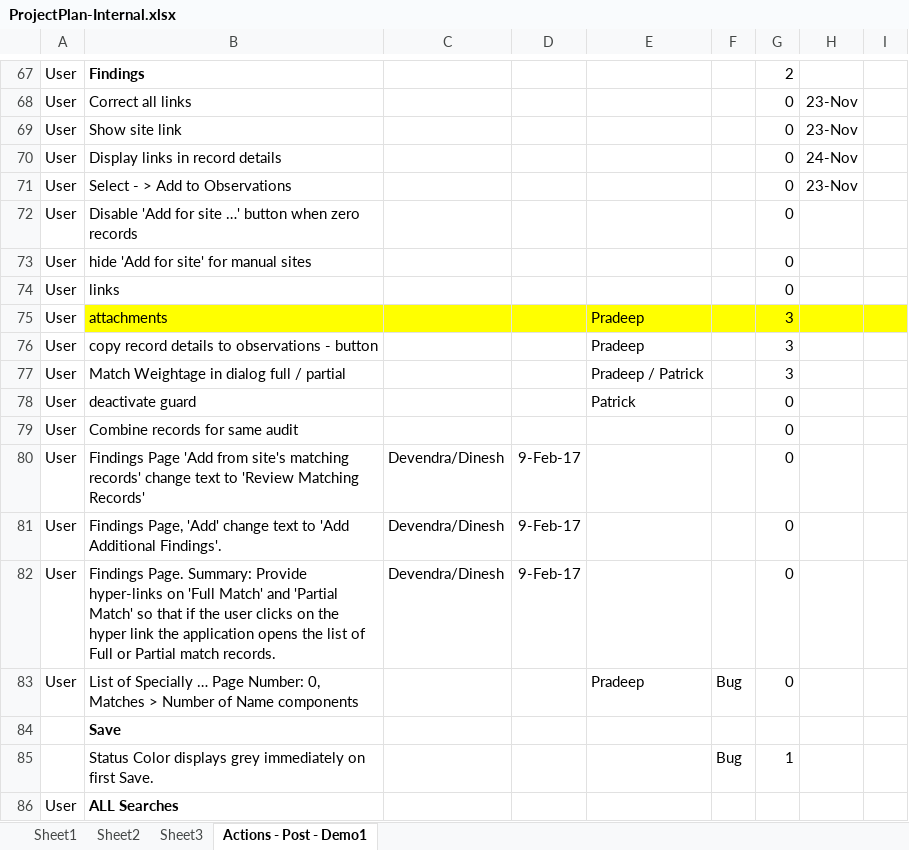
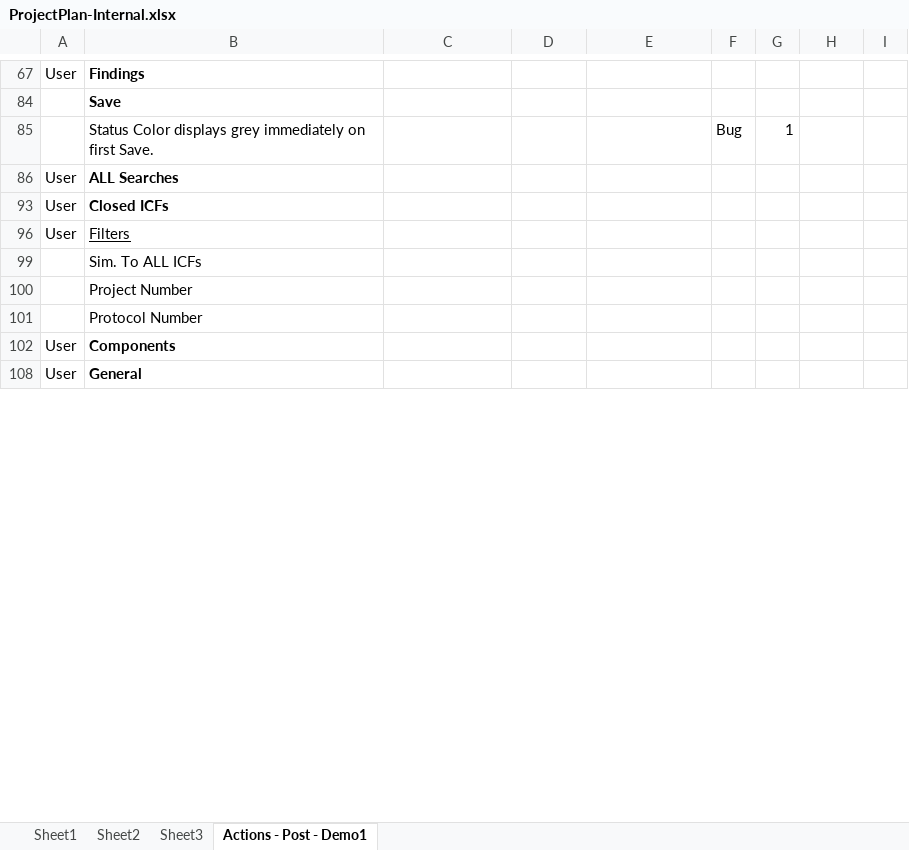
Before and after one commit to patricktaur/icon-ddas, an Excel workbook: Documents/Technical/ProjectPlan-Internal.xlsx, sheet Actions - Post - Demo1, drawn as a sheet; only a part is shown, gaps mark what is left out; the shorter side is filled out with more unchanged rows; values as stored, in another font and other column widths than the file's, no borders; removed rows and columns are numbered as before the commit, all else as after; the diff covers the shown part only; the diff names each change by its address in the sheet, - before the commit and + after, or states it on an @@ line.

```diff
--- a/Documents/Technical/ProjectPlan-Internal.xlsx (sheet Actions - Post - Demo1)
+++ b/Documents/Technical/ProjectPlan-Internal.xlsx (sheet Actions - Post - Demo1)
-G67: 2
+G67: (empty)
@@ row 68 hidden: User | Correct all links |  |  |  |  | 0 | 23-Nov @@
@@ row 69 hidden: User | Show site link |  |  |  |  | 0 | 23-Nov @@
@@ row 70 hidden: User | Display links in record details |  |  |  |  | 0 | 24-Nov @@
@@ row 71 hidden: User | Select - > Add to Observations |  |  |  |  | 0 | 23-Nov @@
@@ row 72 hidden: User | Disable 'Add for site …' button when zero records |  |  |  |  | 0 @@
@@ row 73 hidden: User | hide 'Add for site' for manual sites |  |  |  |  | 0 @@
@@ row 74 hidden: User | links |  |  |  |  | 0 @@
@@ row 75 hidden: User | attachments |  |  | Pradeep |  | 3 @@
@@ row 76 hidden: User | copy record details to observations - button |  |  | Pradeep |  | 3 @@
@@ row 77 hidden: User | Match Weightage in dialog full / partial |  |  | Pradeep / Patrick |  | 3 @@
@@ row 78 hidden: User | deactivate guard |  |  | Patrick |  | 0 @@
@@ row 79 hidden: User | Combine records for same audit |  |  |  |  | 0 @@
@@ row 80 hidden: User | Findings Page 'Add from site's matching records' change text to 'Review Matching Records' | Devendra/Dinesh | 9-Feb-17 |  |  | 0 @@
@@ row 81 hidden: User | Findings Page, 'Add' change text to 'Add Additional Findings'. | Devendra/Dinesh | 9-Feb-17 |  |  | 0 @@
@@ row 82 hidden: User | Findings Page. Summary: Provide hyper-links on 'Full Match' and 'Partial Match' so that if the user clicks on the hyper link the application opens the list of Full or Partial match records. | Devendra/Dinesh | 9-Feb-17 |  |  | 0 @@
@@ row 83 hidden: User | List of Specially … Page Number: 0, Matches > Number of Name components |  |  | Pradeep | Bug | 0 @@
```
Also changed, not shown: 5 added rows, 19 removed rows, 130 hidden or unhidden rows, 6 edited cells and cell formats elsewhere in this sheet, hidden cells, Documents/FromCustomer/15Mar2017/DDAS Issue Log_15Mar17_Updated.xlsx, 4 other files.
